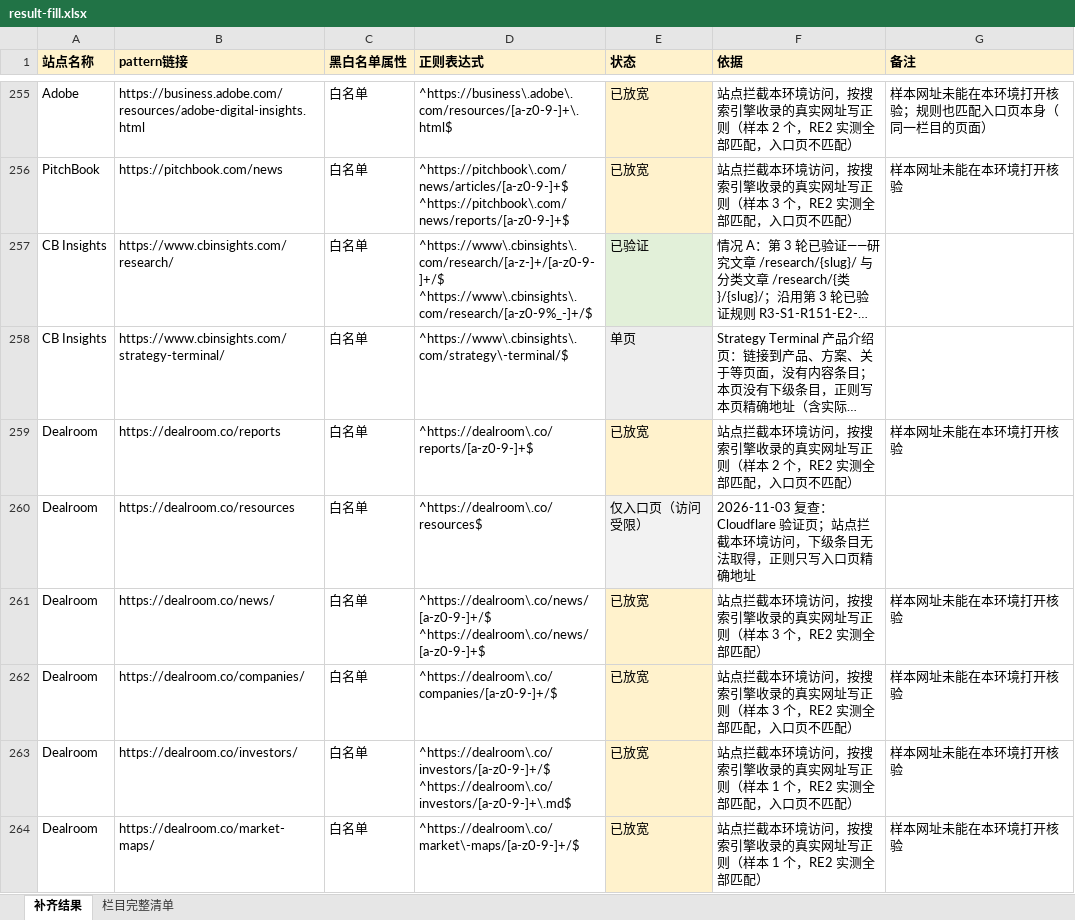
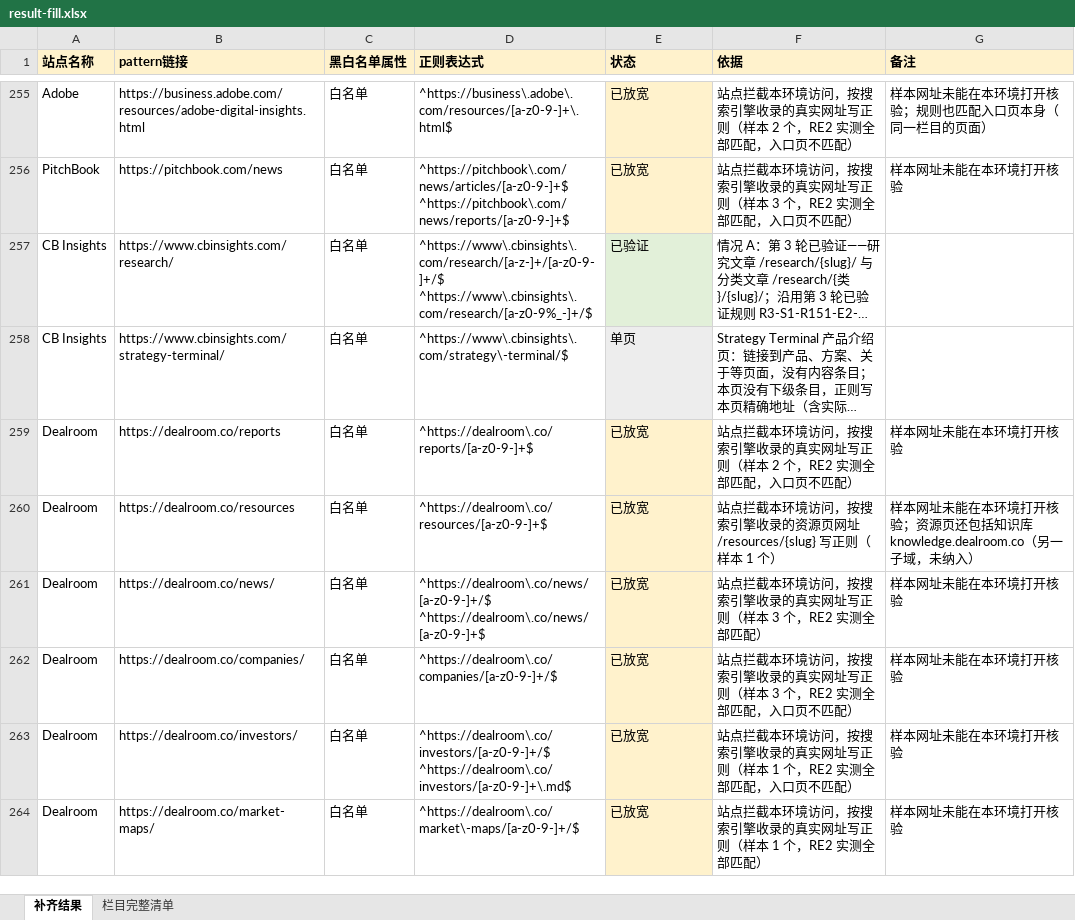
Before and after one commit to wchance0202-ctrl/hello-world, an Excel workbook: url-pattern-verification/fill/result-fill.xlsx, sheet 补齐结果, drawn as a sheet; only a part is shown, gaps mark what is left out; long unchanged cells end in …; values as stored, in another font and other column widths than the file's, no borders; the diff covers the shown part only; the diff names each change by its address in the sheet, - before the commit and + after, or states it on an @@ line.

```diff
--- a/url-pattern-verification/fill/result-fill.xlsx (sheet 补齐结果)
+++ b/url-pattern-verification/fill/result-fill.xlsx (sheet 补齐结果)
-D260 (正则表达式): ^https://dealroom\.co/resources$
+D260 (正则表达式): ^https://dealroom\.co/resources/[a-z0-9-]+$
-E260 (状态): 仅入口页（访问受限）
+E260 (状态): 已放宽
-E260 fill: #F2F2F2
+E260 fill: #FFF2CC
-F260 (依据): 2026-11-03 复查：Cloudflare 验证页；站点拦截本环境访问，下级条目无法取得，正则只写入口页精确地址
+F260 (依据): 站点拦截本环境访问，按搜索引擎收录的资源页网址 /resources/{slug} 写正则（样本 1 个）
-G260 (备注): (empty)
+G260 (备注): 样本网址未能在本环境打开核验；资源页还包括知识库 knowledge.dealroom.co（另一子域，未纳入）
```
Also changed, not shown: 30 edited cells and cell formats elsewhere in this sheet, 35 other files.
